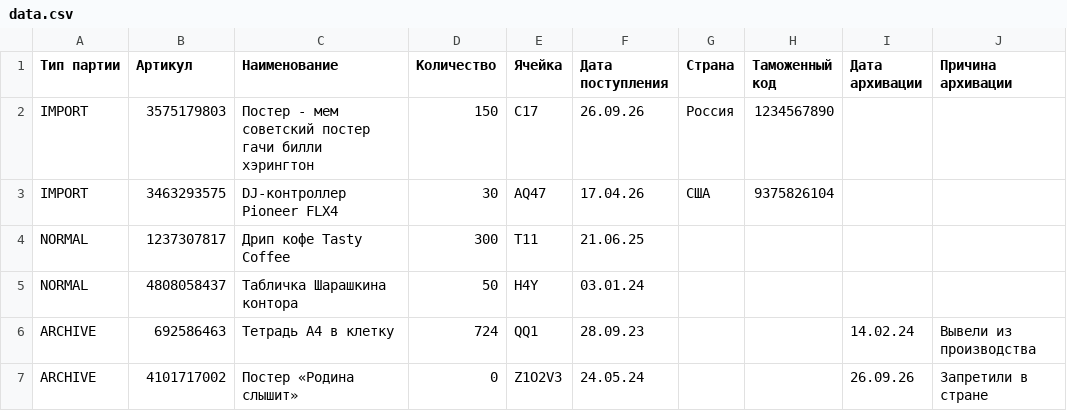
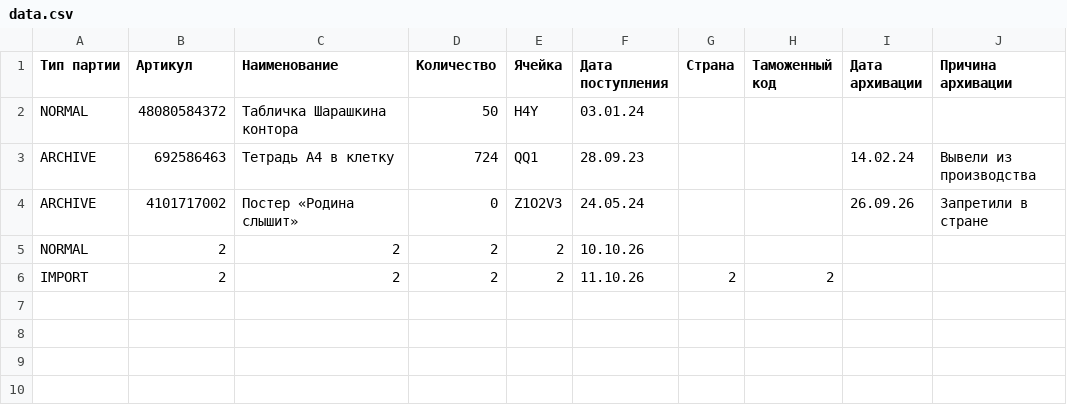
Before and after one commit to akimikyio/StorageLab, a CSV file: src/main/java/data.csv, drawn as a sheet.

Commit message:
test: update data.csv

```diff
--- a/src/main/java/data.csv
+++ b/src/main/java/data.csv
@@ -1,7 +1,6 @@
 Тип партии;Артикул;Наименование;Количество;Ячейка;Дата поступления;Страна;Таможенный код;Дата архивации;Причина архивации
-IMPORT;3575179803;Постер - мем советский постер гачи билли хэрингтон;150;C17;26.09.26;Россия;1234567890;;
-IMPORT;3463293575;DJ-контроллер Pioneer FLX4;30;AQ47;17.04.26;США;9375826104;;
-NORMAL;1237307817;Дрип кофе Tasty Coffee;300;T11;21.06.25;;;;
-NORMAL;4808058437;Табличка Шарашкина контора;50;H4Y;03.01.24;;;;
+NORMAL;48080584372;Табличка Шарашкина контора;50;H4Y;03.01.24;;;;
 ARCHIVE;692586463;Тетрадь А4 в клетку;724;QQ1;28.09.23;;;14.02.24;Вывели из производства
 ARCHIVE;4101717002;Постер «Родина слышит»;0;Z1O2V3;24.05.24;;;26.09.26;Запретили в стране
+NORMAL;2;2;2;2;10.10.26;;;;
+IMPORT;2;2;2;2;11.10.26;2;2;;
```
